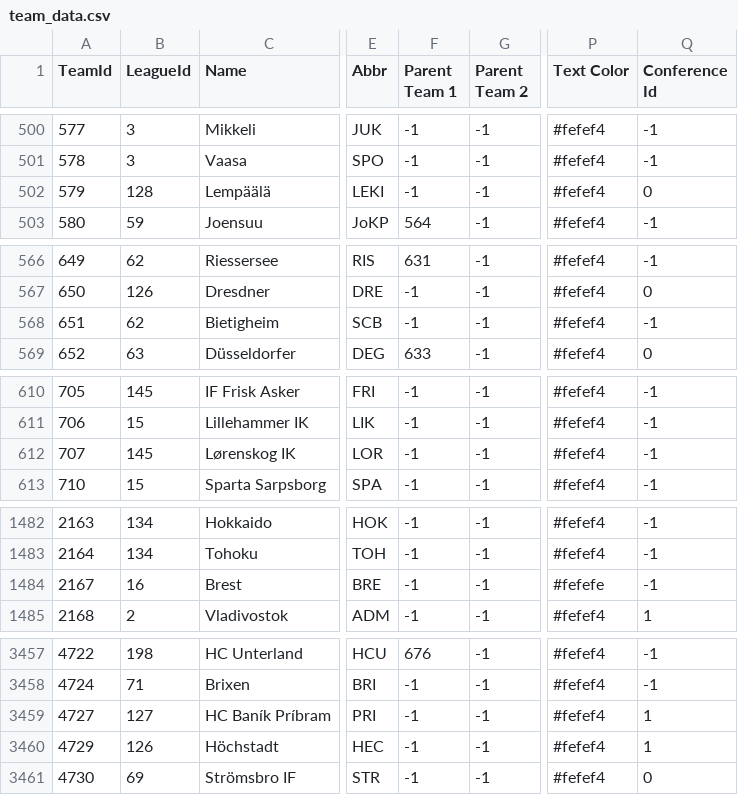
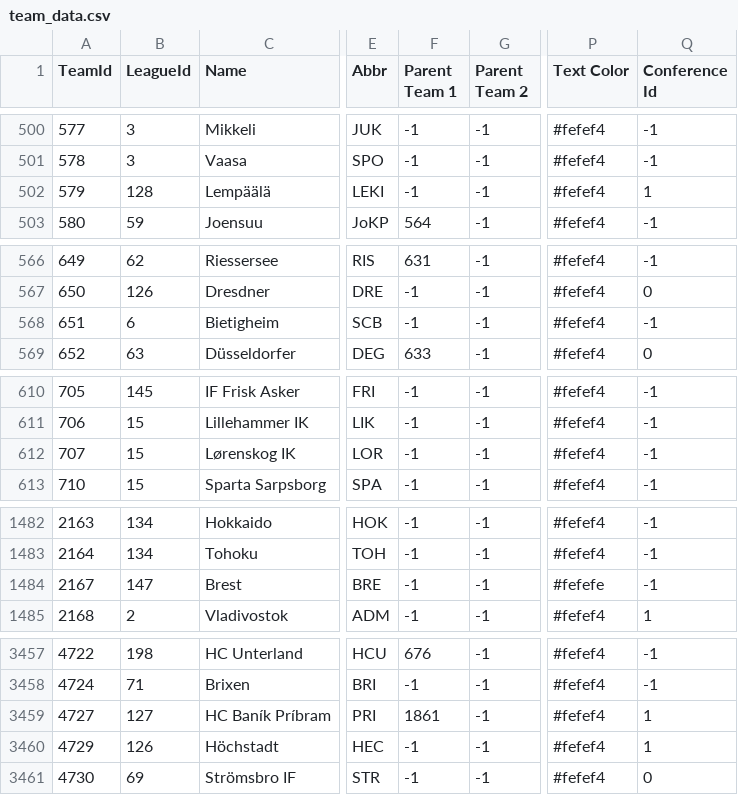
Before and after one commit to jvvbs/mjsl-csvs, a CSV file: team_data.csv, drawn as a sheet; only a part is shown, gaps mark what is left out; the diff covers the shown part only; the diff names each change by its address in the sheet, - before the commit and + after, or states it on an @@ line.

```diff
--- a/team_data.csv
+++ b/team_data.csv
-Q502 (Conference Id): 0
+Q502 (Conference Id): 1
-B568 (LeagueId): 62
+B568 (LeagueId): 6
-B612 (LeagueId): 145
+B612 (LeagueId): 15
-B1484 (LeagueId): 16
+B1484 (LeagueId): 147
-F3459 (Parent Team 1): -1
+F3459 (Parent Team 1): 1861
```
Also changed, not shown: 32 edited cells elsewhere in this file, player_goalie_stats_po.csv, player_goalie_stats_ps.csv, 20 other files.
